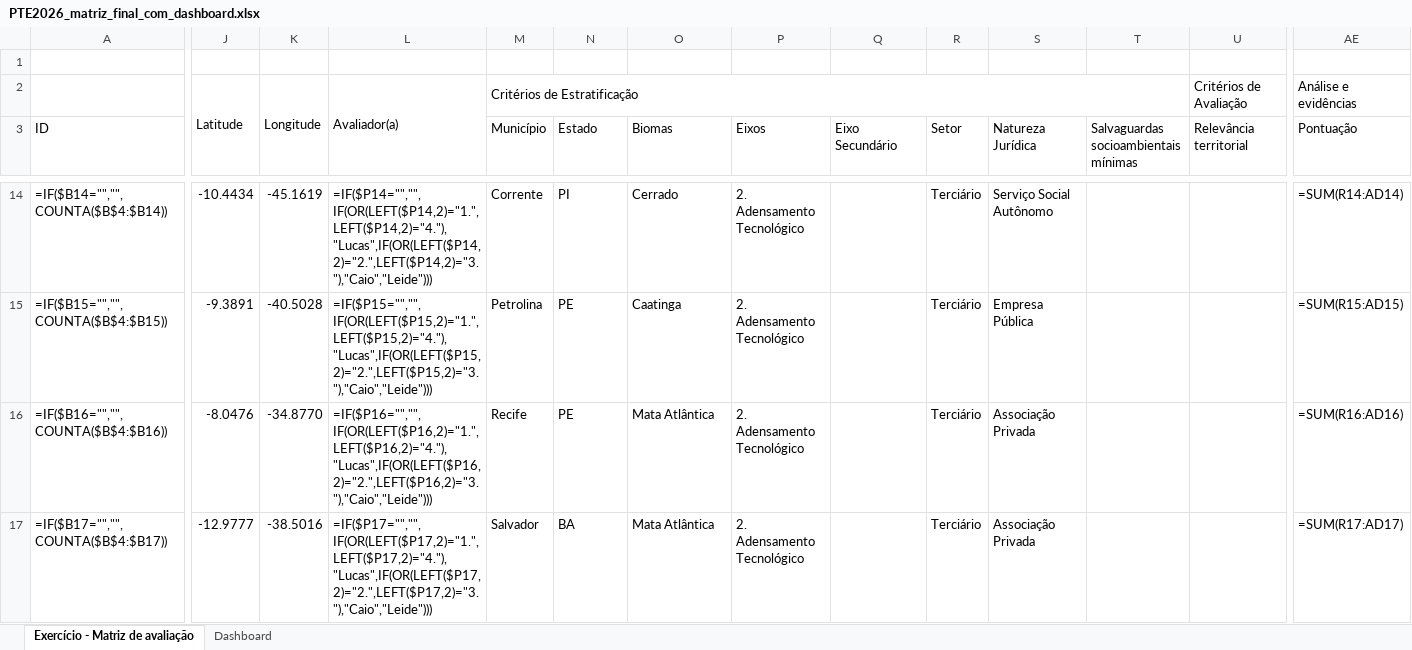
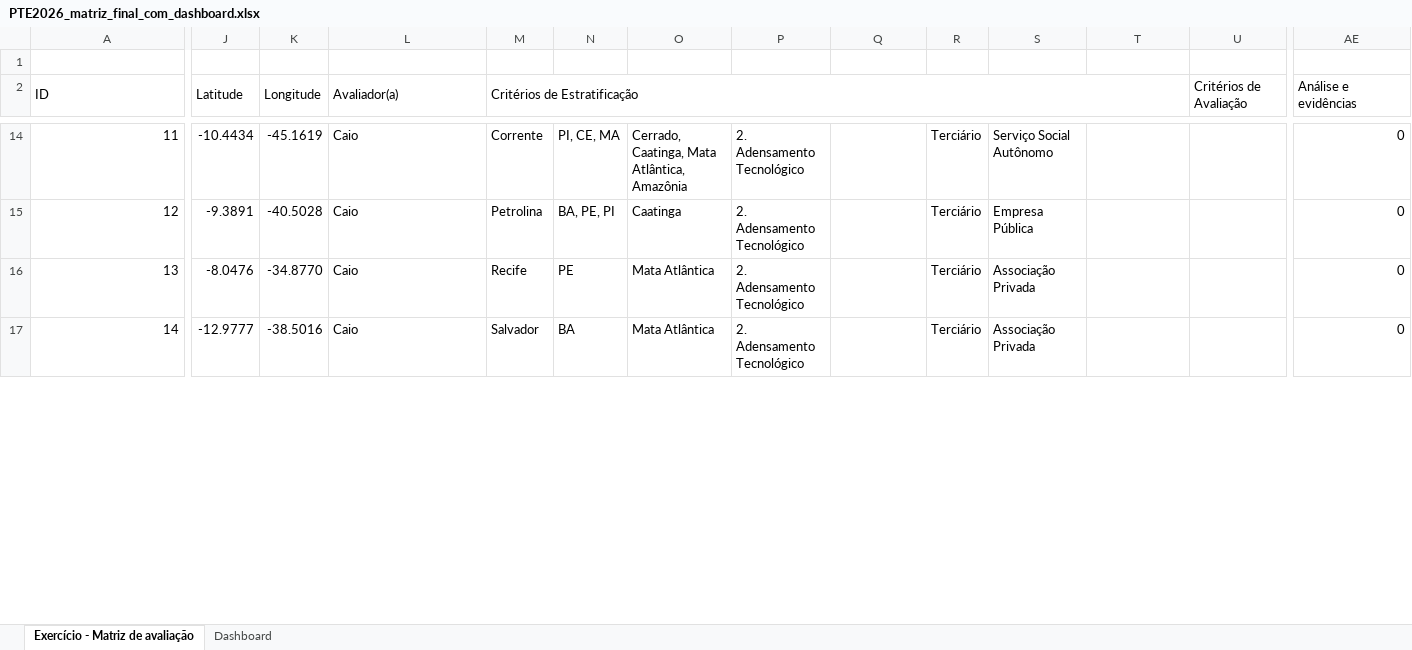
Before and after one commit to bfernlucas/pte_ne, an Excel workbook: PTE2026_matriz_final_com_dashboard.xlsx, sheet Exercício - Matriz de avaliação, drawn as a sheet; only a part is shown, gaps mark what is left out; values as stored, in another font and other column widths than the file's, no cell formats; formulas without a stored value are shown as written; charts and pictures not drawn; removed rows and columns are numbered as before the commit, all else as after; rows hold the shown columns only; the diff covers the shown part only; the diff names each change by its address in the sheet, - before the commit and + after, or states it on an @@ line.

```diff
--- a/PTE2026_matriz_final_com_dashboard.xlsx (sheet Exercício - Matriz de avaliação)
+++ b/PTE2026_matriz_final_com_dashboard.xlsx (sheet Exercício - Matriz de avaliação)
-row 2:  | Latitude | Longitude | Avaliador(a) | Critérios de Estratificação |  |  |  |  |  |  |  | Critérios de Avaliação | Análise e evidências
+A2:A3 merged
-J2: (empty)
+J2: Latitude
+J2:J3 merged
-K2: (empty)
+K2: Longitude
+K2:K3 merged
-L2: (empty)
+L2: Avaliador(a)
+L2:L3 merged
-M2: Município
+M2: Critérios de Estratificação
+M2:T2 merged
-N2: Estado
+N2: (empty)
-O2: Biomas
+O2: (empty)
-P2: Eixos
+P2: (empty)
-Q2: Eixo Secundário
+Q2: (empty)
-R2: Setor
+R2: (empty)
-S2: Natureza Jurídica
+S2: (empty)
-T2: Salvaguardas socioambientais mínimas
+T2: (empty)
-U2: Relevância territorial
+U2: Critérios de Avaliação
+U2:AD2 merged
-AE2: Pontuação
+AE2: Análise e evidências
-A14 (ID): =IF($B14="","",COUNTA($B$4:$B14))
+A14 (ID): 11
-L14 (Avaliador(a)): =IF($P14="","",IF(OR(LEFT($P14,2)="1.",LEFT($P14,2)="4."),"Lucas",IF(OR(LEFT($P14,2)="2.",LEFT($P14,2)="3."),"Caio","Leide")))
+L14 (Avaliador(a)): Caio
-N14: PI
+N14: PI, CE, MA
-O14: Cerrado
+O14: Cerrado, Caatinga, Mata Atlântica, Amazônia
-AE14 (Análise e evidências): =SUM(R14:AD14)
+AE14 (Análise e evidências): 0
-A15 (ID): =IF($B15="","",COUNTA($B$4:$B15))
+A15 (ID): 12
-L15 (Avaliador(a)): =IF($P15="","",IF(OR(LEFT($P15,2)="1.",LEFT($P15,2)="4."),"Lucas",IF(OR(LEFT($P15,2)="2.",LEFT($P15,2)="3."),"Caio","Leide")))
+L15 (Avaliador(a)): Caio
-N15: PE
+N15: BA, PE, PI
-AE15 (Análise e evidências): =SUM(R15:AD15)
+AE15 (Análise e evidências): 0
-A16 (ID): =IF($B16="","",COUNTA($B$4:$B16))
+A16 (ID): 13
-L16 (Avaliador(a)): =IF($P16="","",IF(OR(LEFT($P16,2)="1.",LEFT($P16,2)="4."),"Lucas",IF(OR(LEFT($P16,2)="2.",LEFT($P16,2)="3."),"Caio","Leide")))
+L16 (Avaliador(a)): Caio
-AE16 (Análise e evidências): =SUM(R16:AD16)
+AE16 (Análise e evidências): 0
-A17 (ID): =IF($B17="","",COUNTA($B$4:$B17))
+A17 (ID): 14
-L17 (Avaliador(a)): =IF($P17="","",IF(OR(LEFT($P17,2)="1.",LEFT($P17,2)="4."),"Lucas",IF(OR(LEFT($P17,2)="2.",LEFT($P17,2)="3."),"Caio","Leide")))
+L17 (Avaliador(a)): Caio
-AE17 (Análise e evidências): =SUM(R17:AD17)
+AE17 (Análise e evidências): 0
```
Also changed, not shown: 2 added rows, 1 removed row, 224 edited cells and merged cells elsewhere in this sheet, sheet Dashboard, cell formats, charts or pictures, 4 other files.
